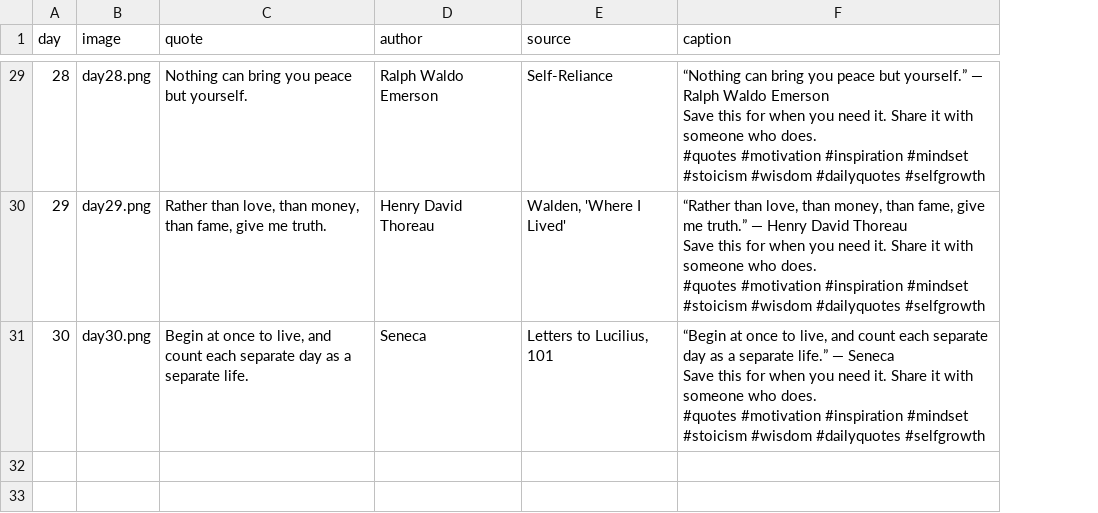
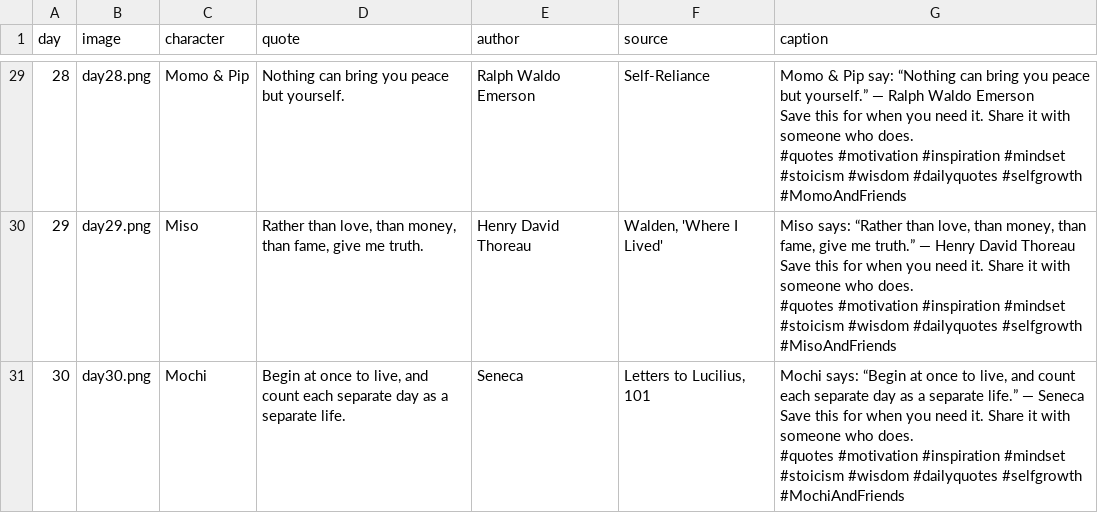
Before and after one commit to glwlsl1119-coder/hello, a CSV file: quotes/captions.csv, drawn as a sheet; only a part is shown, gaps mark what is left out; addresses are those after the commit; ↵ is a line break in a cell; the diff covers the shown part only; the diff names each change by its address in the sheet, - before the commit and + after, or states it on an @@ line.

```diff
--- a/quotes/captions.csv
+++ b/quotes/captions.csv
+column C (character), rows 29-31: Momo & Pip | Miso | Mochi
-G29 (caption): “Nothing can bring you peace but yourself.” — Ralph Waldo Emerson ↵ Save this for when you need it. Share it with someone who does. ↵ #quotes #motivation #inspiration #mindset #stoicism #wisdom #dailyquotes #selfgrowth
+G29 (caption): Momo & Pip say: “Nothing can bring you peace but yourself.” — Ralph Waldo Emerson ↵ Save this for when you need it. Share it with someone who does. ↵ #quotes #motivation #inspiration #mindset #stoicism #wisdom #dailyquotes #selfgrowth #MomoAndFriends
-G30 (caption): “Rather than love, than money, than fame, give me truth.” — Henry David Thoreau ↵ Save this for when you need it. Share it with someone who does. ↵ #quotes #motivation #inspiration #mindset #stoicism #wisdom #dailyquotes #selfgrowth
+G30 (caption): Miso says: “Rather than love, than money, than fame, give me truth.” — Henry David Thoreau ↵ Save this for when you need it. Share it with someone who does. ↵ #quotes #motivation #inspiration #mindset #stoicism #wisdom #dailyquotes #selfgrowth #MisoAndFriends
-G31 (caption): “Begin at once to live, and count each separate day as a separate life.” — Seneca ↵ Save this for when you need it. Share it with someone who does. ↵ #quotes #motivation #inspiration #mindset #stoicism #wisdom #dailyquotes #selfgrowth
+G31 (caption): Mochi says: “Begin at once to live, and count each separate day as a separate life.” — Seneca ↵ Save this for when you need it. Share it with someone who does. ↵ #quotes #motivation #inspiration #mindset #stoicism #wisdom #dailyquotes #selfgrowth #MochiAndFriends
```
Also changed, not shown: 27 edited cells elsewhere in this file, 32 other files.
